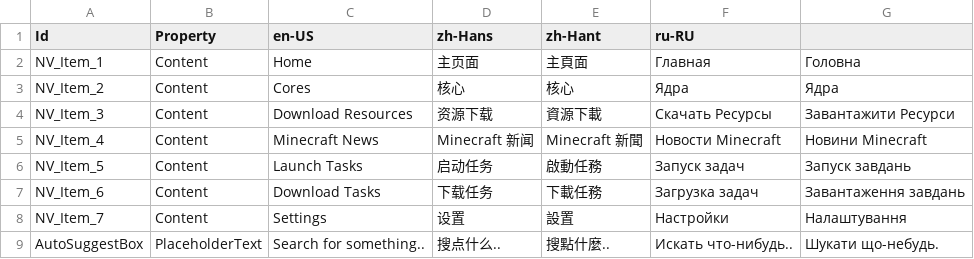
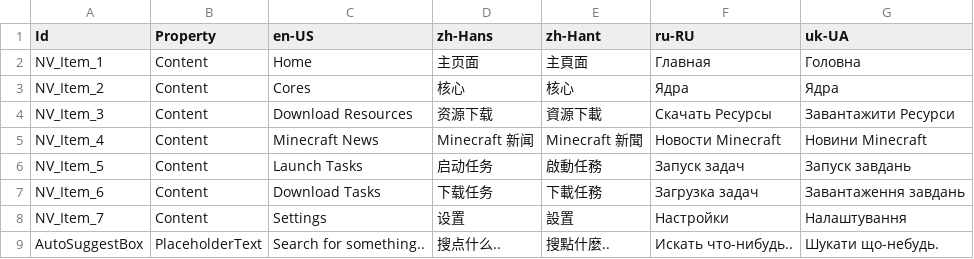
Before and after one commit to Xcube-Studio/FluentLauncher.Localization, a CSV file: Views/ShellPage.csv, drawn as a sheet.

```diff
--- a/Views/ShellPage.csv
+++ b/Views/ShellPage.csv
@@ -1,2 +1,2 @@
-Id,Property,en-US,zh-Hans,zh-Hant,ru-RU
+Id,Property,en-US,zh-Hans,zh-Hant,ru-RU,uk-UA
 NV_Item_1,Content,Home,主页面,主頁面,Главная,Головна
```
Also changed, not shown: Views/Dictionaries/TaskViewStyleDictionary.csv, 8 other files.
